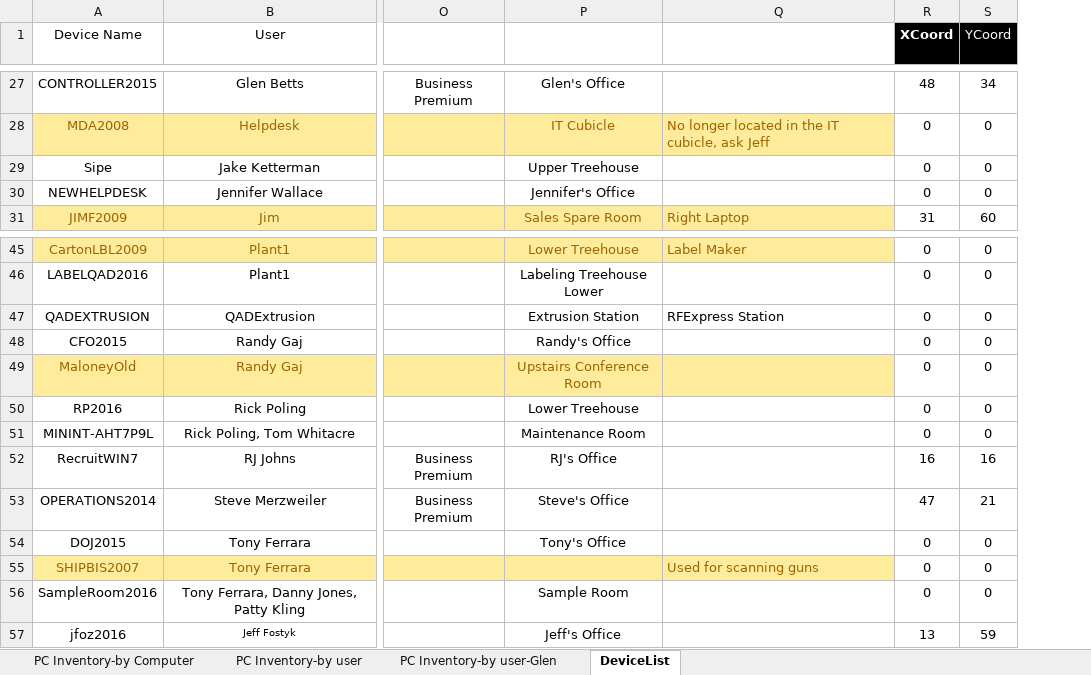
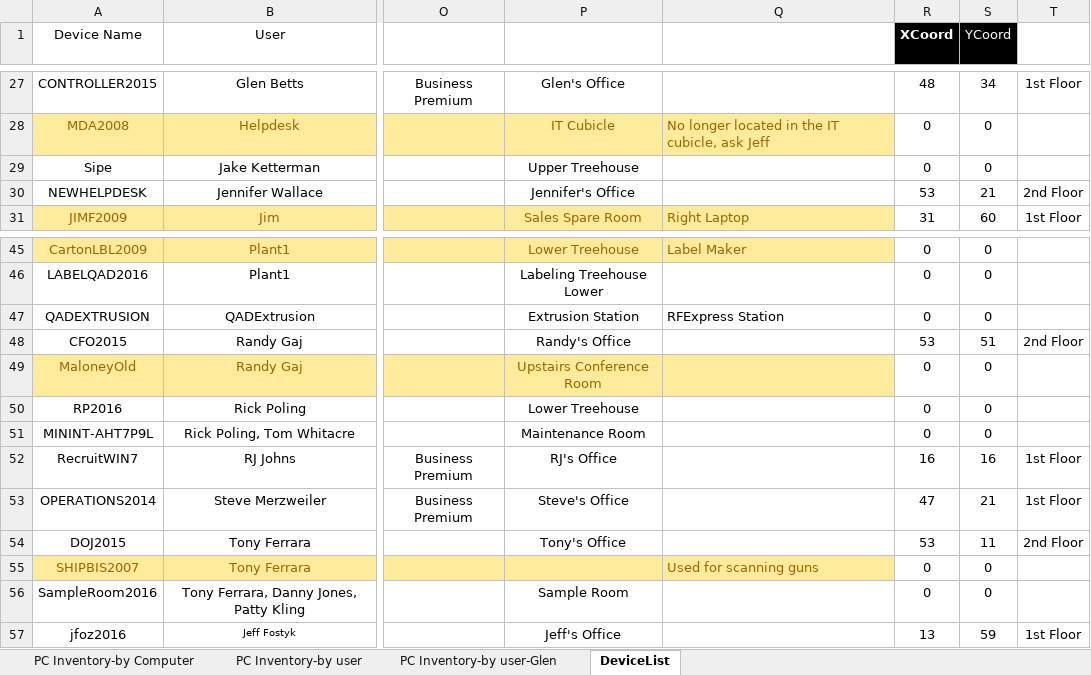
Before and after one commit to dab150/LPC_Network_Map, an Excel workbook: LPC Network Map/Resources/Workstation Inventory.xlsx, sheet DeviceList, drawn as a sheet; only a part is shown, gaps mark what is left out; values as stored, in another font and other column widths than the file's, no borders; charts and pictures and table styles not drawn; the diff covers the shown part only; the diff names each change by its address in the sheet, - before the commit and + after, or states it on an @@ line.

Commit message:
Added second floor

```diff
--- a/LPC Network Map/Resources/Workstation Inventory.xlsx (sheet DeviceList)
+++ b/LPC Network Map/Resources/Workstation Inventory.xlsx (sheet DeviceList)
+column T (Area), rows 27-31: 1st Floor |  |  | 2nd Floor | 1st Floor; rows 48-57: 2nd Floor |  |  |  | 1st Floor | 1st Floor | 2nd Floor |  |  | 1st Floor
-R30 (XCoord): 0
+R30 (XCoord): 53
-S30 (YCoord): 0
+S30 (YCoord): 21
-R48 (XCoord): 0
+R48 (XCoord): 53
-S48 (YCoord): 0
+S48 (YCoord): 51
-R54 (XCoord): 0
+R54 (XCoord): 53
-S54 (YCoord): 0
+S54 (YCoord): 11
```
Also changed, not shown: 13 edited cells elsewhere in this sheet, 2 other files.
